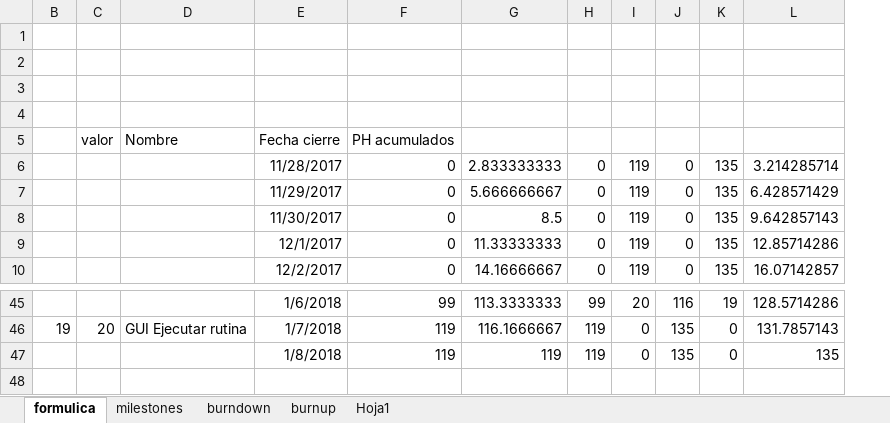
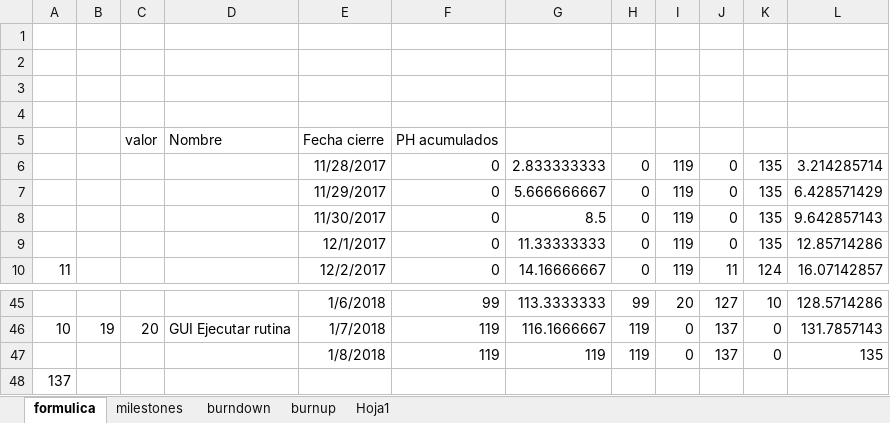
Before and after one commit to UNIZAR-30248-2017-GIMNASIO/GimnasIO-docs, an Excel workbook: Formatted/burndown_sprint2.xlsx, sheet formulica, drawn as a sheet; only a part is shown, gaps mark what is left out; values as stored, in another font and other column widths than the file's, no borders; charts and pictures not drawn; removed rows and columns are numbered as before the commit, all else as after; the diff names each change by its address in the sheet, - before the commit and + after, or states it on an @@ line.

```diff
--- a/Formatted/burndown_sprint2.xlsx (sheet formulica)
+++ b/Formatted/burndown_sprint2.xlsx (sheet formulica)
@@ column A unhidden, row 10: 11; row 46: 10 @@
-column J, rows 6-10: all 0; rows 45-47: 116 | 135 | 135
-column K, rows 6-10: all 135; rows 45-47: 19 | 0 | 0
+column J, rows 6-10: 0 | 0 | 0 | 0 | 11; rows 45-47: 127 | 137 | 137
+column K, rows 6-10: 135 | 135 | 135 | 135 | 124; rows 45-47: 10 | 0 | 0
+row 48: 137
```
Also changed, not shown: sheet burndown, charts or pictures, 3 other files.
